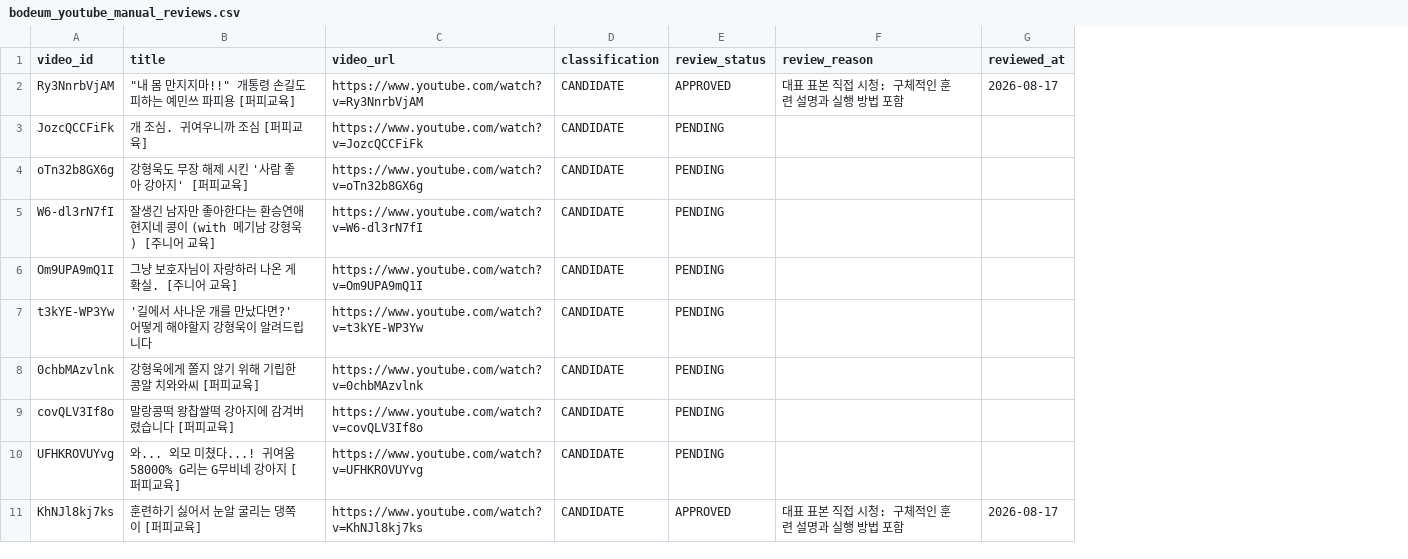
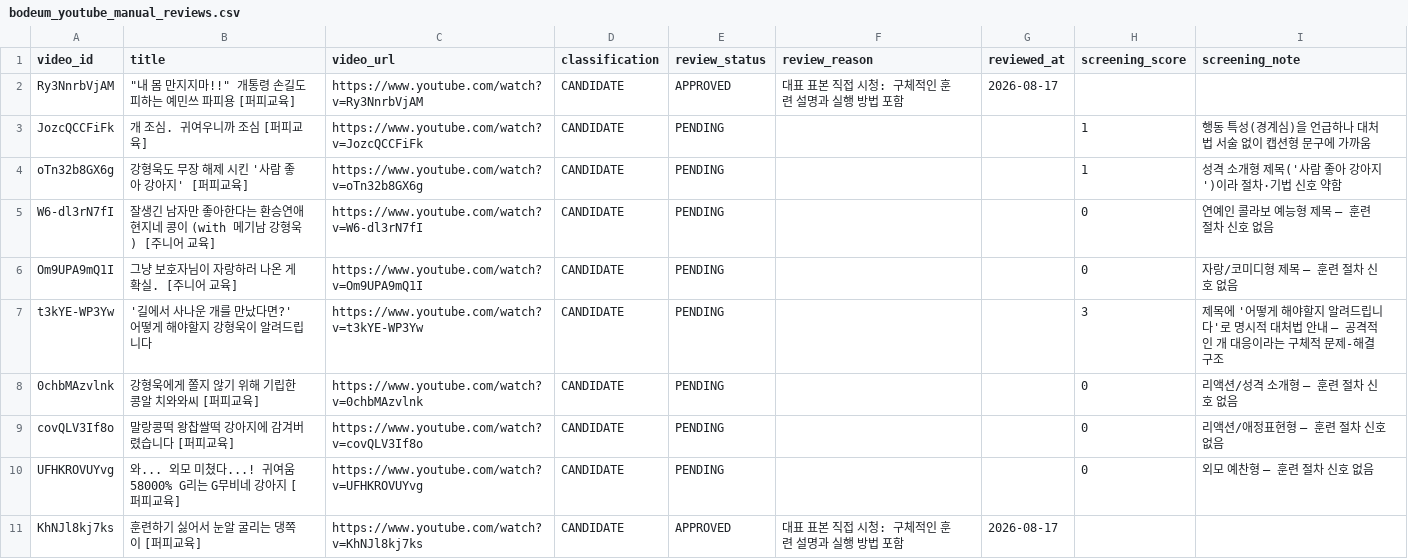
Before and after one commit to frankie516c/dog-training-rag, a CSV file: data/reviews/bodeum_youtube_manual_reviews.csv, drawn as a sheet; only a part is shown; the diff names each change by its address in the sheet, - before the commit and + after, or states it on an @@ line.

```diff
--- a/data/reviews/bodeum_youtube_manual_reviews.csv
+++ b/data/reviews/bodeum_youtube_manual_reviews.csv
+column H (screening_score), rows 3-10: 1 | 1 | 0 | 0 | 3 | 0 | 0 | 0
+column I (screening_note), rows 3-10: 행동 특성(경계심)을 언급하나 대처법 서술 없이 캡션형 문구에 가까움 | 성격 소개형 제목('사람 좋아 강아지')이라 절차·기법 신호 약함 | 연예인 콜라보 예능형 제목 — 훈련 절차 신호 없음 | 자랑/코미디형 제목 — 훈련 절차 신호 없음 | 제목에 '어떻게 해야할지 알려드립니다'로 명시적 대처법 안내 — 공격적인 개 대응이라는 구체적 문제-해결 구조 | 리액션/성격 소개형 — 훈련 절차 신호 없음 | 리액션/애정표현형 — 훈련 절차 신호 없음 | 외모 예찬형 — 훈련 절차 신호 없음
```
Also changed, not shown: 7 other files.
